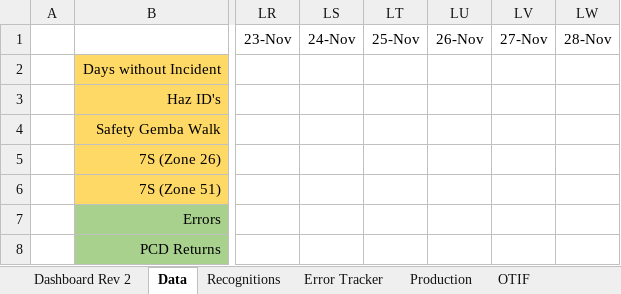
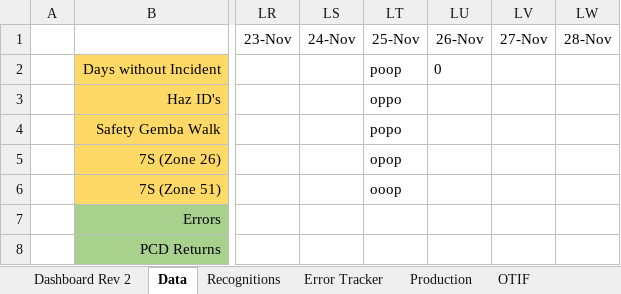
Before and after one commit to yashablood/Python, an Excel workbook: myenv/Excel_UI/Boxing Tier.xlsx, sheet Data, drawn as a sheet; only a part is shown, gaps mark what is left out; values as stored, in another font and other column widths than the file's, no borders; the diff names each change by its address in the sheet, - before the commit and + after, or states it on an @@ line.

```diff
--- a/myenv/Excel_UI/Boxing Tier.xlsx (sheet Data)
+++ b/myenv/Excel_UI/Boxing Tier.xlsx (sheet Data)
-LT2 (25-Nov): (empty)
+LT2 (25-Nov): poop
-LU2 (26-Nov): (empty)
+LU2 (26-Nov): 0
-LT3 (25-Nov): (empty)
+LT3 (25-Nov): oppo
-LT4 (25-Nov): (empty)
+LT4 (25-Nov): popo
-LT5 (25-Nov): (empty)
+LT5 (25-Nov): opop
-LT6 (25-Nov): (empty)
+LT6 (25-Nov): ooop
```
Also changed, not shown: sheet Recognitions, 7 other files.
